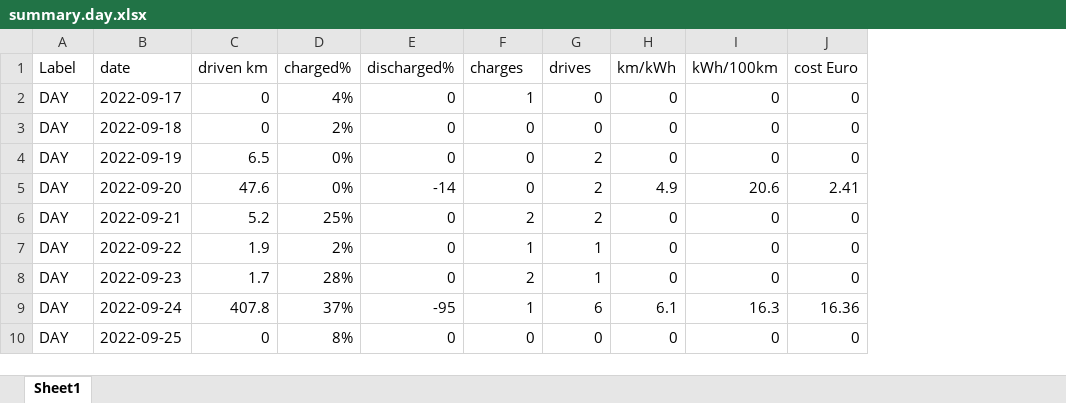
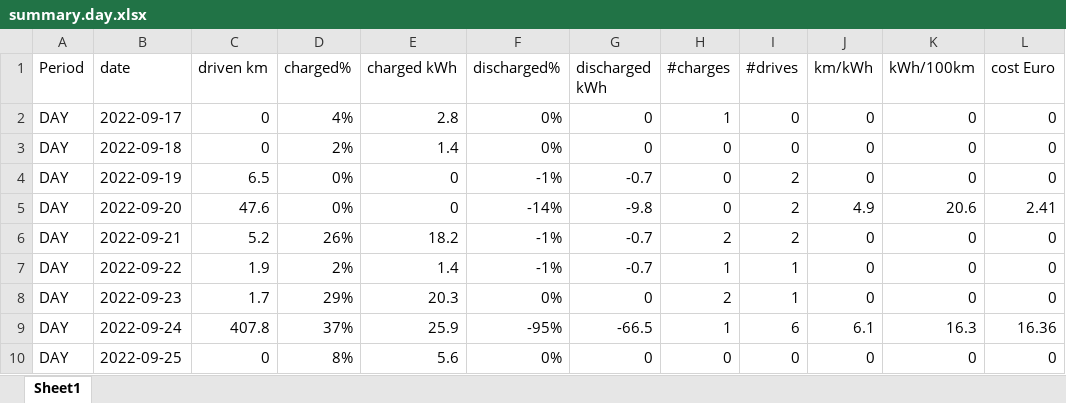
Before and after one commit to ZuinigeRijder/hyundai_kia_connect_monitor, an Excel workbook: examples/summary.day.xlsx, sheet Sheet1, drawn as a sheet; values as stored, in another font and other column widths than the file's, no borders; charts and pictures not drawn; addresses are those after the commit; the diff names each change by its address in the sheet, - before the commit and + after, or states it on an @@ line.

Commit message:
summary.py: added charged/discharged kWh, using location to determine moved, small improvement in delta SOC

```diff
--- a/examples/summary.day.xlsx (sheet Sheet1)
+++ b/examples/summary.day.xlsx (sheet Sheet1)
+column E (charged kWh), rows 2-10: 2.8 | 1.4 | 0 | 0 | 18.2 | 1.4 | 20.3 | 25.9 | 5.6
+column G (discharged kWh), rows 2-10: 0 | 0 | -0.7 | -9.8 | -0.7 | -0.7 | 0 | -66.5 | 0
-A1: Label
+A1: Period
-H1: charges
+H1: #charges
-I1: drives
+I1: #drives
-F2:F3 (discharged%): 0
+F2:F3 (discharged%): 0%
-F4 (discharged%): 0
+F4 (discharged%): -1%
-F5 (discharged%): -14
+F5 (discharged%): -14%
-D6 (charged%): 25%
+D6 (charged%): 26%
-F6:F7 (discharged%): 0
+F6:F7 (discharged%): -1%
-D8 (charged%): 28%
+D8 (charged%): 29%
-F8 (discharged%): 0
+F8 (discharged%): 0%
-F9 (discharged%): -95
+F9 (discharged%): -95%
-F10 (discharged%): 0
+F10 (discharged%): 0%
```
Also changed, not shown: charts or pictures, 6 other files.
